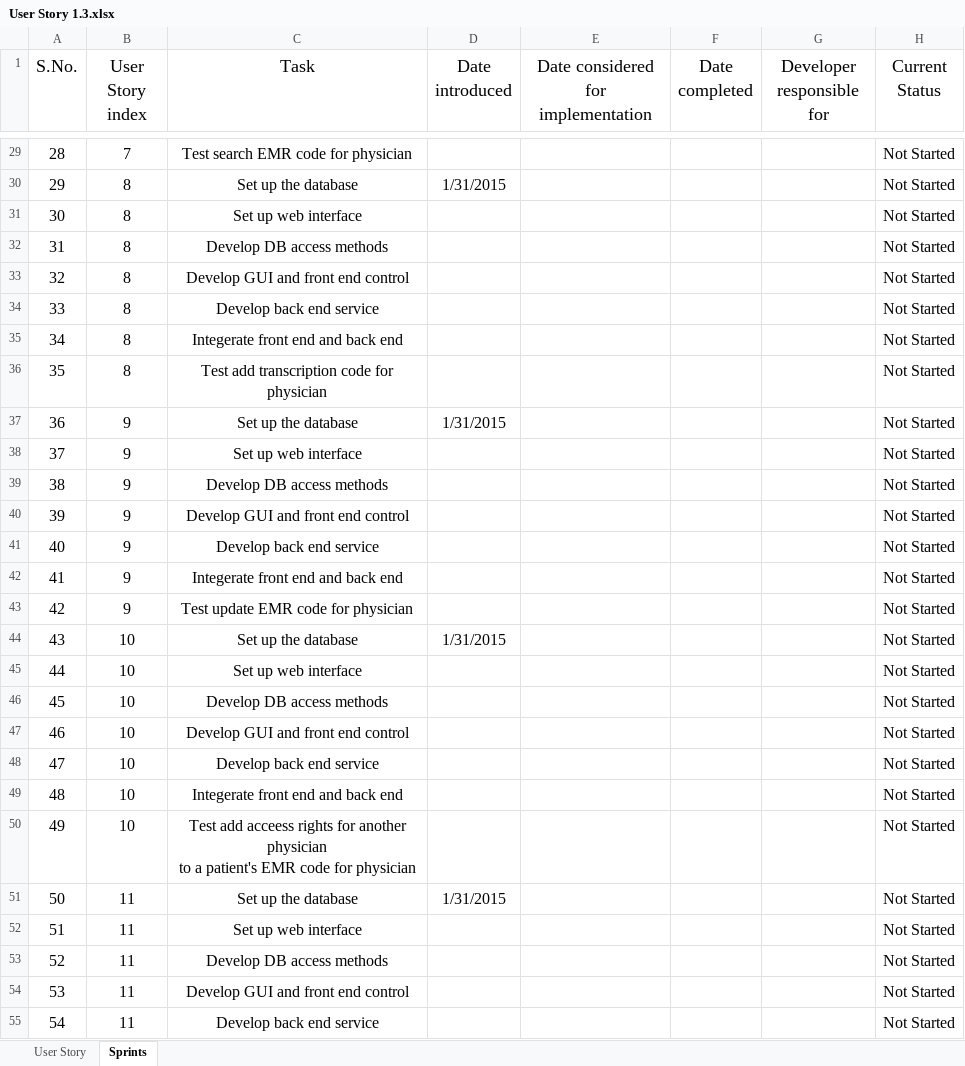
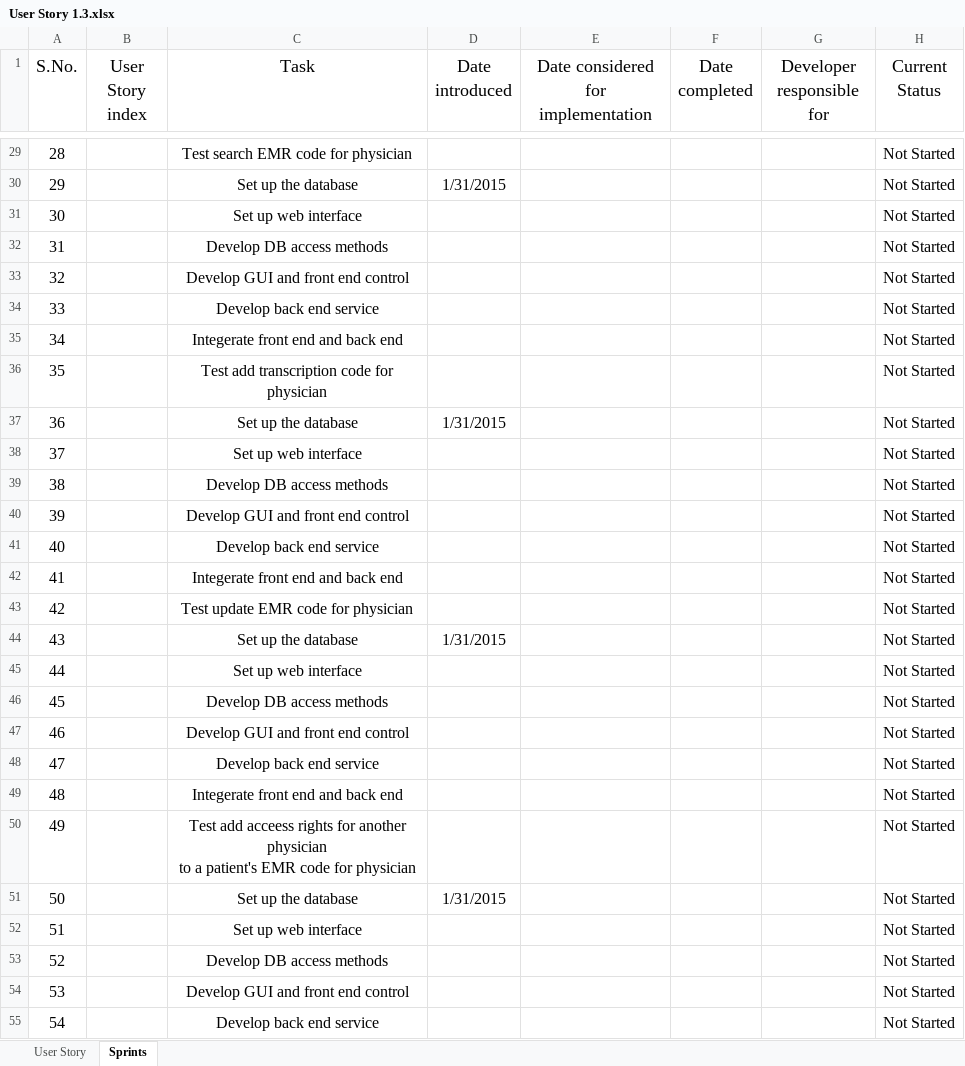
Before and after one commit to kingxueyuf/cs744, an Excel workbook: user story & sprints/User Story 1.3.xlsx, sheet Sprints, drawn as a sheet; only a part is shown, gaps mark what is left out; values as stored, in another font and other column widths than the file's, no borders; the diff covers the shown part only; the diff names each change by its address in the sheet, - before the commit and + after, or states it on an @@ line.

```diff
--- a/user story & sprints/User Story 1.3.xlsx (sheet Sprints)
+++ b/user story & sprints/User Story 1.3.xlsx (sheet Sprints)
-B29 (User Story index): 7
+B29 (User Story index): (empty)
-B30:B36 (User Story index): 8
+B30:B36 (User Story index): (empty)
-B37:B43 (User Story index): 9
+B37:B43 (User Story index): (empty)
-B44:B50 (User Story index): 10
+B44:B50 (User Story index): (empty)
-B51:B55 (User Story index): 11
+B51:B55 (User Story index): (empty)
```
Also changed, not shown: 43 edited cells elsewhere in this sheet.
